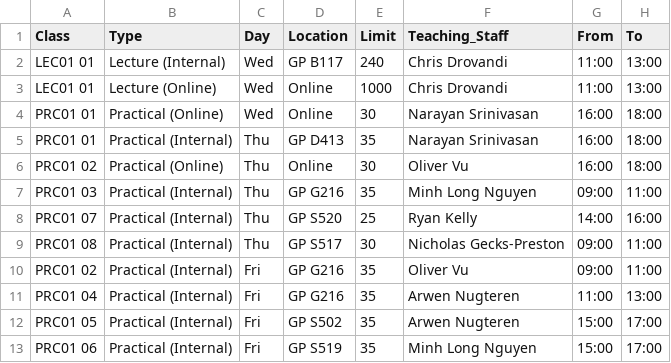
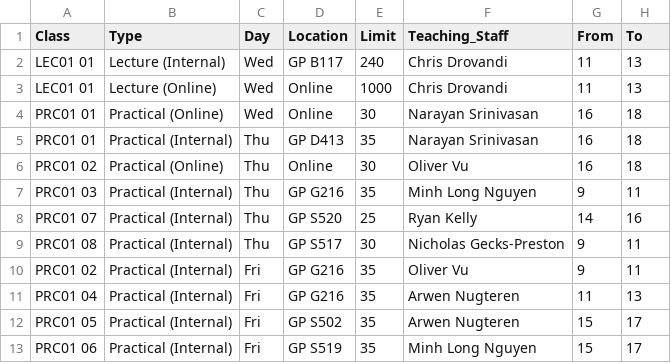
Before and after one commit to edelweiss611428/MXB107-Notebooks, a CSV file: datasets/MXB107_2025_ClassInfo.csv, drawn as a sheet.

```diff
--- a/datasets/MXB107_2025_ClassInfo.csv
+++ b/datasets/MXB107_2025_ClassInfo.csv
@@ -1,13 +1,13 @@
 "Class","Type","Day","Location","Limit","Teaching_Staff","From","To"
-"LEC01 01","Lecture (Internal)","Wed","GP B117",240,"Chris Drovandi","11:00","13:00"
-"LEC01 01","Lecture (Online)","Wed","Online",1000,"Chris Drovandi","11:00","13:00"
-"PRC01 01","Practical (Online)","Wed","Online",30,"Narayan Srinivasan","16:00","18:00"
-"PRC01 01","Practical (Internal)","Thu","GP D413",35,"Narayan Srinivasan","16:00","18:00"
-"PRC01 02","Practical (Online)","Thu","Online",30,"Oliver Vu","16:00","18:00"
-"PRC01 03","Practical (Internal)","Thu","GP G216",35,"Minh Long Nguyen","09:00","11:00"
-"PRC01 07","Practical (Internal)","Thu","GP S520",25,"Ryan Kelly","14:00","16:00"
-"PRC01 08","Practical (Internal)","Thu","GP S517",30,"Nicholas Gecks-Preston","09:00","11:00"
-"PRC01 02","Practical (Internal)","Fri","GP G216",35,"Oliver Vu","09:00","11:00"
-"PRC01 04","Practical (Internal)","Fri","GP G216",35,"Arwen Nugteren","11:00","13:00"
-"PRC01 05","Practical (Internal)","Fri","GP S502",35,"Arwen Nugteren","15:00","17:00"
-"PRC01 06","Practical (Internal)","Fri","GP S519",35,"Minh Long Nguyen","15:00","17:00"
+"LEC01 01","Lecture (Internal)","Wed","GP B117",240,"Chris Drovandi","11","13"
+"LEC01 01","Lecture (Online)","Wed","Online",1000,"Chris Drovandi","11","13"
+"PRC01 01","Practical (Online)","Wed","Online",30,"Narayan Srinivasan","16","18"
+"PRC01 01","Practical (Internal)","Thu","GP D413",35,"Narayan Srinivasan","16","18"
+"PRC01 02","Practical (Online)","Thu","Online",30,"Oliver Vu","16","18"
+"PRC01 03","Practical (Internal)","Thu","GP G216",35,"Minh Long Nguyen","9","11"
+"PRC01 07","Practical (Internal)","Thu","GP S520",25,"Ryan Kelly","14","16"
+"PRC01 08","Practical (Internal)","Thu","GP S517",30,"Nicholas Gecks-Preston","9","11"
+"PRC01 02","Practical (Internal)","Fri","GP G216",35,"Oliver Vu","9","11"
+"PRC01 04","Practical (Internal)","Fri","GP G216",35,"Arwen Nugteren","11","13"
+"PRC01 05","Practical (Internal)","Fri","GP S502",35,"Arwen Nugteren","15","17"
+"PRC01 06","Practical (Internal)","Fri","GP S519",35,"Minh Long Nguyen","15","17"
```
Also changed, not shown: 1 other file.
